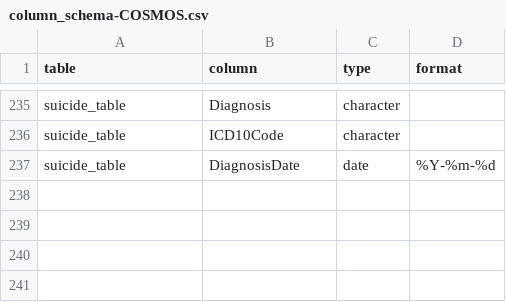
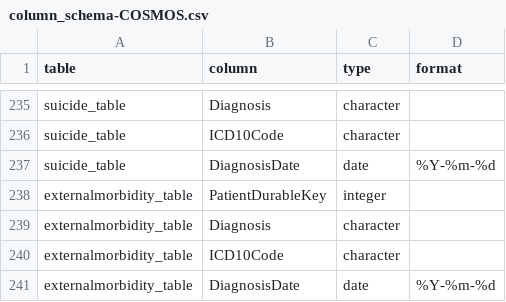
Before and after one commit to kforthman/effectsofglp1rasondepressionoutcomesinpatientswithmddandtrdSF, a CSV file: Data/column_schema-COSMOS.csv, drawn as a sheet; only a part is shown, gaps mark what is left out; the diff names each change by its address in the sheet, - before the commit and + after, or states it on an @@ line.

Commit message:
Adding outcome external morbidity.

```diff
--- a/Data/column_schema-COSMOS.csv
+++ b/Data/column_schema-COSMOS.csv
+row 238: externalmorbidity_table | PatientDurableKey | integer
+row 239: externalmorbidity_table | Diagnosis | character
+row 240: externalmorbidity_table | ICD10Code | character
+row 241: externalmorbidity_table | DiagnosisDate | date | %Y-%m-%d
```
Also changed, not shown: 3 other files.
